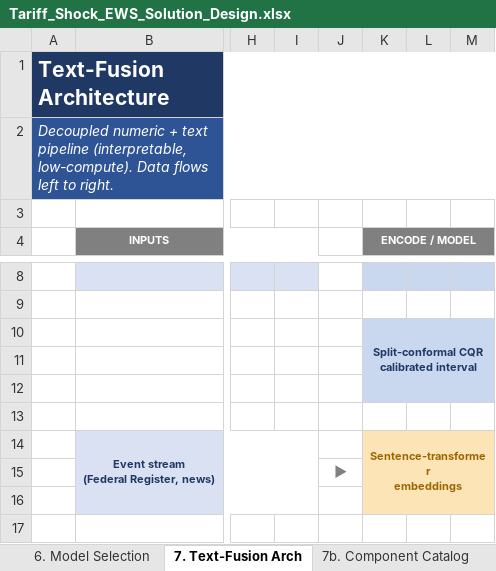
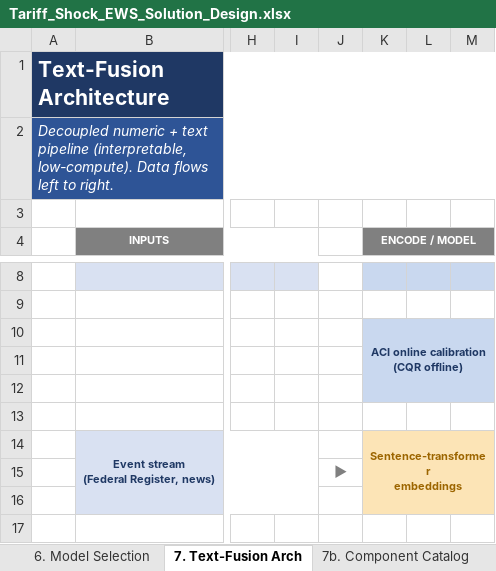
Before and after one commit to sathkruthdamera/Tarrif_Shock-EWS, an Excel workbook: docs/Tariff_Shock_EWS_Solution_Design.xlsx, sheet 7. Text-Fusion Arch, drawn as a sheet; only a part is shown, gaps mark what is left out; values as stored, in another font and other column widths than the file's, no borders; ↵ is a line break in a cell; the diff names each change by its address in the sheet, - before the commit and + after, or states it on an @@ line.

```diff
--- a/docs/Tariff_Shock_EWS_Solution_Design.xlsx (sheet 7. Text-Fusion Arch)
+++ b/docs/Tariff_Shock_EWS_Solution_Design.xlsx (sheet 7. Text-Fusion Arch)
-K10 (ENCODE / MODEL): Split-conformal CQR ↵ calibrated interval
+K10 (ENCODE / MODEL): ACI online calibration ↵ (CQR offline)
```
Also changed, not shown: sheet 7b. Component Catalog, sheet 11. Build Log & Validation, 4 other files.
